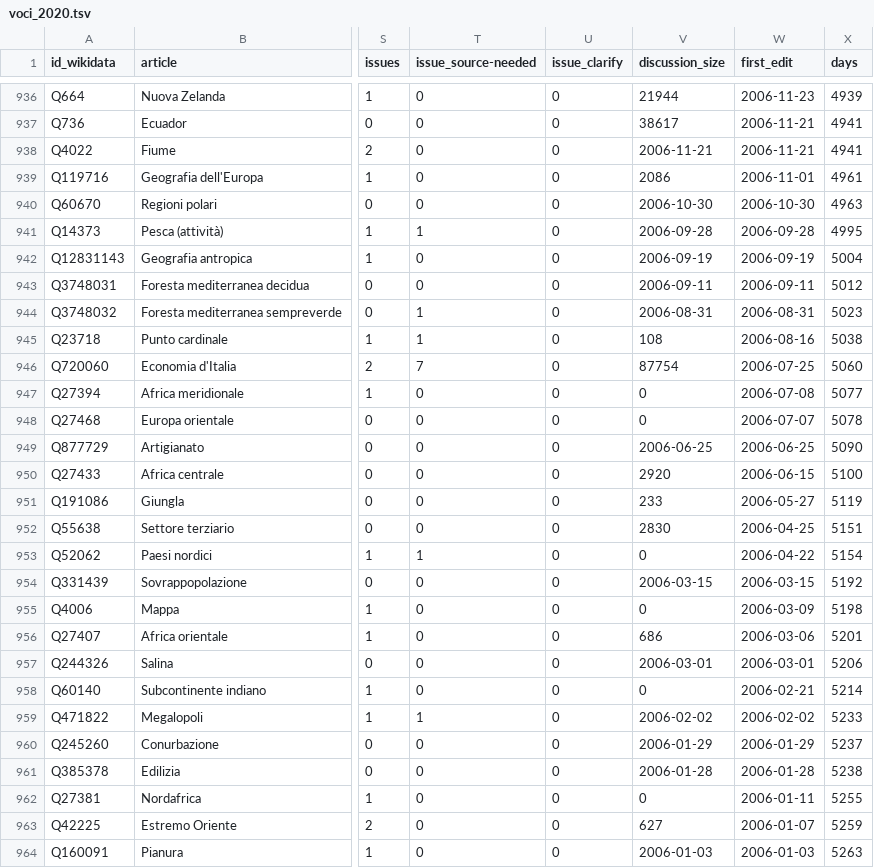
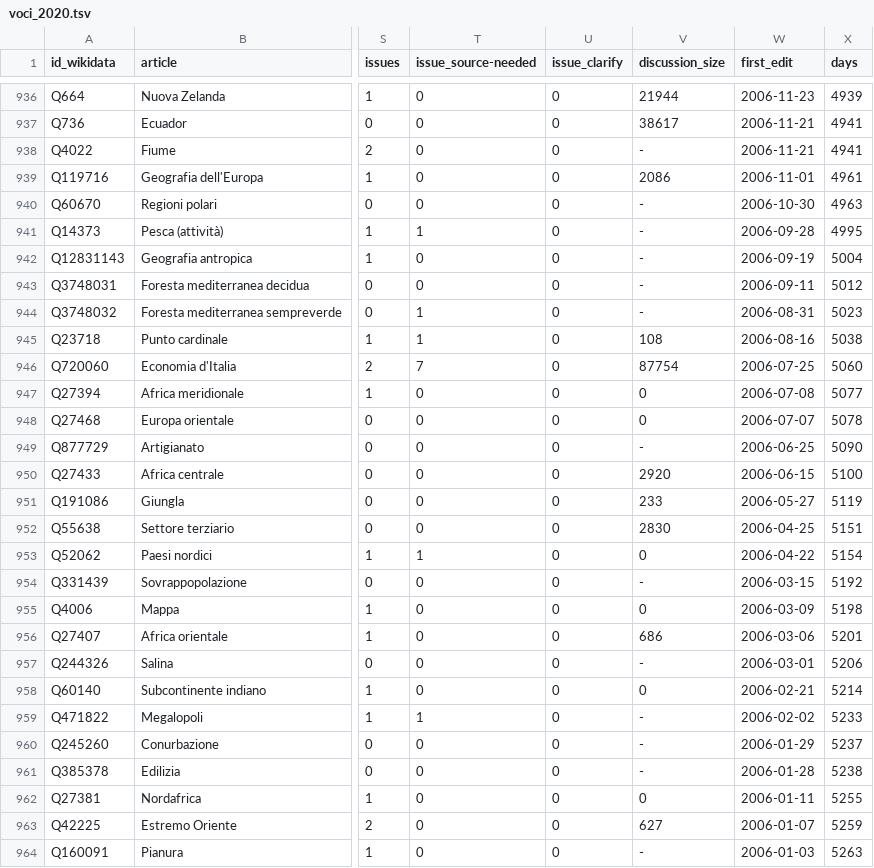
Before and after one commit to giovannipro/giovannipro.github.io, a TSV file: wikipedia-scuola-italiana/assets/data/voci_2020.tsv, drawn as a sheet; only a part is shown, gaps mark what is left out; the diff covers the shown part only; the diff names each change by its address in the sheet, - before the commit and + after, or states it on an @@ line.

Commit message:
add previous data to the current dataset

```diff
--- a/wikipedia-scuola-italiana/assets/data/voci_2020.tsv
+++ b/wikipedia-scuola-italiana/assets/data/voci_2020.tsv
-V938 (discussion_size): 2006-11-21
+V938 (discussion_size): -
-V940 (discussion_size): 2006-10-30
+V940 (discussion_size): -
-V941 (discussion_size): 2006-09-28
+V941 (discussion_size): -
-V942 (discussion_size): 2006-09-19
+V942 (discussion_size): -
-V943 (discussion_size): 2006-09-11
+V943 (discussion_size): -
-V944 (discussion_size): 2006-08-31
+V944 (discussion_size): -
-V949 (discussion_size): 2006-06-25
+V949 (discussion_size): -
-V954 (discussion_size): 2006-03-15
+V954 (discussion_size): -
-V957 (discussion_size): 2006-03-01
+V957 (discussion_size): -
-V959 (discussion_size): 2006-02-02
+V959 (discussion_size): -
-V960 (discussion_size): 2006-01-29
+V960 (discussion_size): -
-V961 (discussion_size): 2006-01-28
+V961 (discussion_size): -
-V964 (discussion_size): 2006-01-03
+V964 (discussion_size): -
```
Also changed, not shown: 51 edited cells elsewhere in this file, 5 other files.
